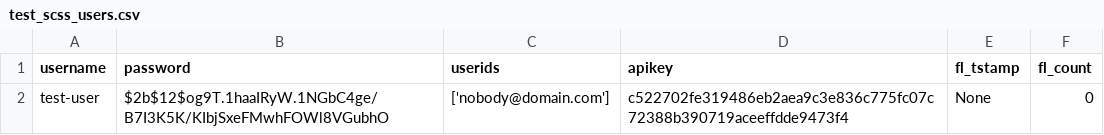
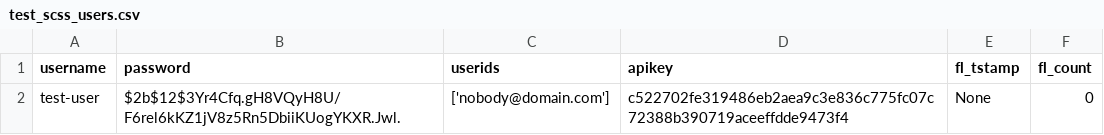
Before and after one commit to bentleygd/SCSS, a CSV file: test_scss_users.csv, drawn as a sheet.

```diff
--- a/test_scss_users.csv
+++ b/test_scss_users.csv
@@ -1,2 +1,2 @@
 username,password,userids,apikey,fl_tstamp,fl_count
-test-user,$2b$12$og9T.1haaIRyW.1NGbC4ge/B7I3K5K/KIbjSxeFMwhFOWl8VGubhO,['nobody@domain.com'],c522702fe319486eb2aea9c3e836c775fc07c72388b390719aceeffdde9473f4,None,0
+test-user,$2b$12$3Yr4Cfq.gH8VQyH8U/F6rel6kKZ1jV8z5Rn5DbiiKUogYKXR.Jwl.,['nobody@domain.com'],c522702fe319486eb2aea9c3e836c775fc07c72388b390719aceeffdde9473f4,None,0
```
Also changed, not shown: 1 other file.
